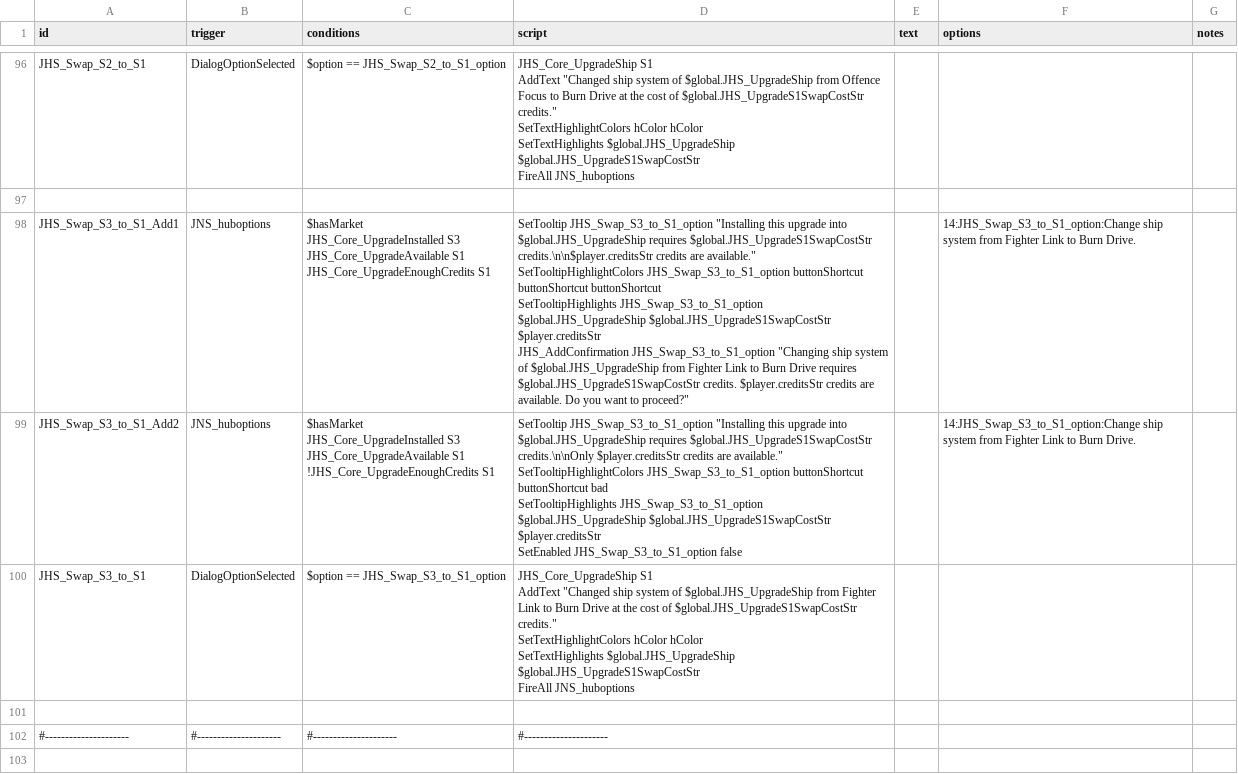
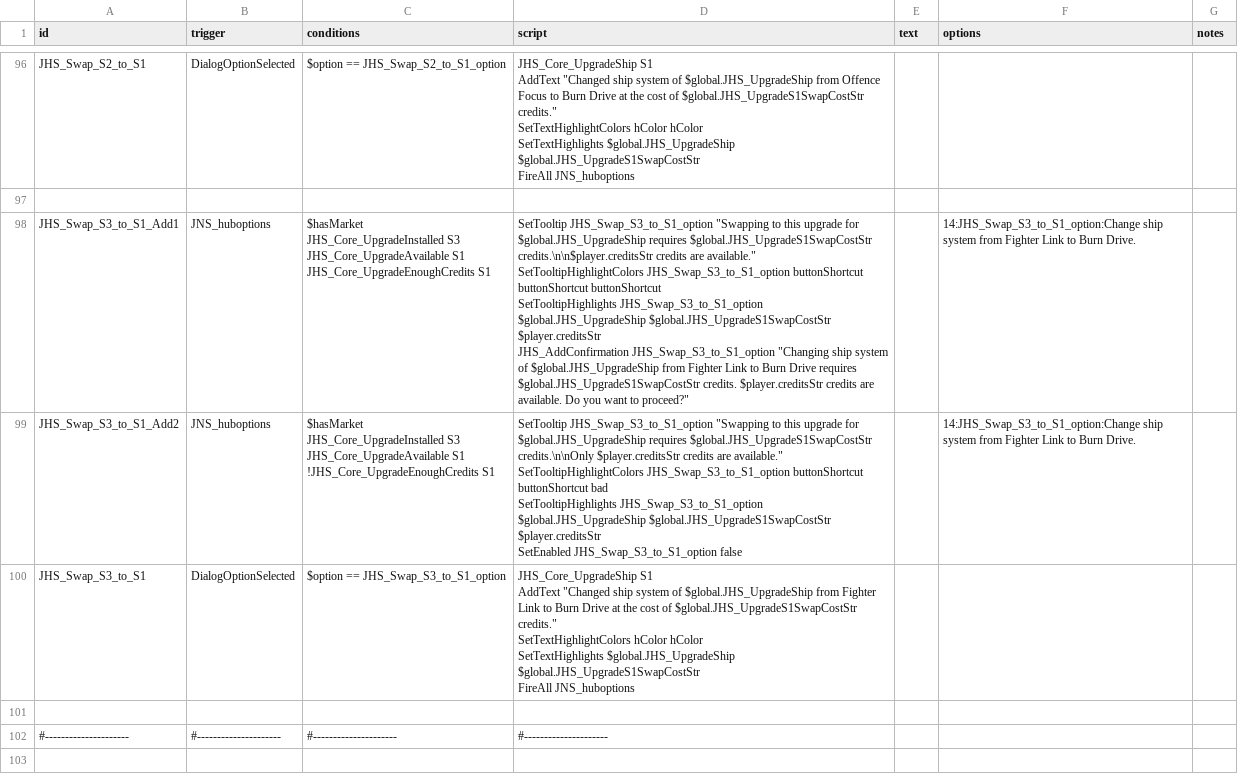
Before and after one commit to Vexlia-Artemiss/Indies-Expansion-Voidship-Start, a CSV file: data/campaign/rules.csv, drawn as a sheet; only a part is shown, gaps mark what is left out; the diff covers the shown part only.

```diff
--- a/data/campaign/rules.csv
+++ b/data/campaign/rules.csv
@@ -399,16 +399,16 @@ FireAll JNS_huboptions",,,
 ,,,,,,
-JHS_Swap_S3_to_S1_Add1,JNS_huboptions,"$hasMarket
-JHS_Core_UpgradeInstalled S3
-JHS_Core_UpgradeAvailable S1
-JHS_Core_UpgradeEnoughCredits S1","SetTooltip JHS_Swap_S3_to_S1_option ""Installing this upgrade into $global.JHS_UpgradeShip requires $global.JHS_UpgradeS1SwapCostStr credits.\n\n$player.creditsStr credits are available.""
-SetTooltipHighlightColors JHS_Swap_S3_to_S1_option buttonShortcut buttonShortcut buttonShortcut
-SetTooltipHighlights JHS_Swap_S3_to_S1_option $global.JHS_UpgradeShip $global.JHS_UpgradeS1SwapCostStr $player.creditsStr
-JHS_AddConfirmation JHS_Swap_S3_to_S1_option ""Changing ship system of $global.JHS_UpgradeShip from Fighter Link to Burn Drive requires $global.JHS_UpgradeS1SwapCostStr credits. $player.creditsStr credits are available. Do you want to proceed?""",,14:JHS_Swap_S3_to_S1_option:Change ship system from Fighter Link to Burn Drive.,
-JHS_Swap_S3_to_S1_Add2,JNS_huboptions,"$hasMarket
-JHS_Core_UpgradeInstalled S3
-JHS_Core_UpgradeAvailable S1
-!JHS_Core_UpgradeEnoughCredits S1","SetTooltip JHS_Swap_S3_to_S1_option ""Installing this upgrade into $global.JHS_UpgradeShip requires $global.JHS_UpgradeS1SwapCostStr credits.\n\nOnly $player.creditsStr credits are available.""
-SetTooltipHighlightColors JHS_Swap_S3_to_S1_option buttonShortcut buttonShortcut bad
-SetTooltipHighlights JHS_Swap_S3_to_S1_option $global.JHS_UpgradeShip $global.JHS_UpgradeS1SwapCostStr $player.creditsStr
-SetEnabled JHS_Swap_S3_to_S1_option false",,14:JHS_Swap_S3_to_S1_option:Change ship system from Fighter Link to Burn Drive.,
+JHS_Swap_S3_to_S1_Add1,JNS_huboptions,"$hasMarket
+JHS_Core_UpgradeInstalled S3
+JHS_Core_UpgradeAvailable S1
+JHS_Core_UpgradeEnoughCredits S1","SetTooltip JHS_Swap_S3_to_S1_option ""Swapping to this upgrade for $global.JHS_UpgradeShip requires $global.JHS_UpgradeS1SwapCostStr credits.\n\n$player.creditsStr credits are available.""
+SetTooltipHighlightColors JHS_Swap_S3_to_S1_option buttonShortcut buttonShortcut buttonShortcut
+SetTooltipHighlights JHS_Swap_S3_to_S1_option $global.JHS_UpgradeShip $global.JHS_UpgradeS1SwapCostStr $player.creditsStr
+JHS_AddConfirmation JHS_Swap_S3_to_S1_option ""Changing ship system of $global.JHS_UpgradeShip from Fighter Link to Burn Drive requires $global.JHS_UpgradeS1SwapCostStr credits. $player.creditsStr credits are available. Do you want to proceed?""",,14:JHS_Swap_S3_to_S1_option:Change ship system from Fighter Link to Burn Drive.,
+JHS_Swap_S3_to_S1_Add2,JNS_huboptions,"$hasMarket
+JHS_Core_UpgradeInstalled S3
+JHS_Core_UpgradeAvailable S1
+!JHS_Core_UpgradeEnoughCredits S1","SetTooltip JHS_Swap_S3_to_S1_option ""Swapping to this upgrade for $global.JHS_UpgradeShip requires $global.JHS_UpgradeS1SwapCostStr credits.\n\nOnly $player.creditsStr credits are available.""
+SetTooltipHighlightColors JHS_Swap_S3_to_S1_option buttonShortcut buttonShortcut bad
+SetTooltipHighlights JHS_Swap_S3_to_S1_option $global.JHS_UpgradeShip $global.JHS_UpgradeS1SwapCostStr $player.creditsStr
+SetEnabled JHS_Swap_S3_to_S1_option false",,14:JHS_Swap_S3_to_S1_option:Change ship system from Fighter Link to Burn Drive.,
 JHS_Swap_S3_to_S1,DialogOptionSelected,$option == JHS_Swap_S3_to_S1_option,"JHS_Core_UpgradeShip S1
```
Also changed, not shown: 29 edited cells elsewhere in this file, data/hulls/ship_data.csv, 49 other files.
